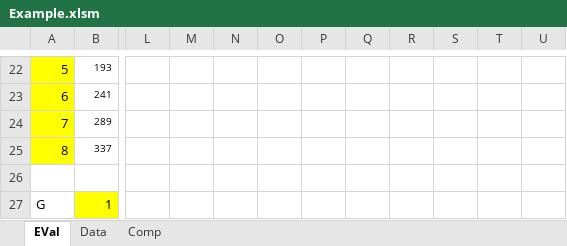
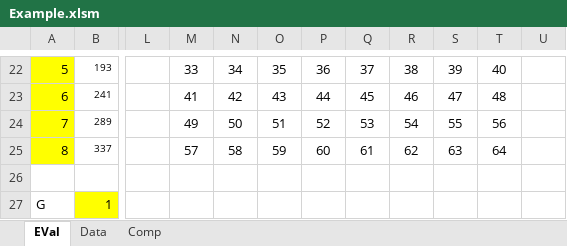
Before and after one commit to WoermannXT/proTools, an Excel workbook: Python/Imagen/Example.xlsm, sheet EVal, drawn as a sheet; only a part is shown, gaps mark what is left out; values as stored, in another font and other column widths than the file's, no borders; conditional formats not drawn; the diff covers the shown part only; the diff names each change by its address in the sheet, - before the commit and + after, or states it on an @@ line.

```diff
--- a/Python/Imagen/Example.xlsm (sheet EVal)
+++ b/Python/Imagen/Example.xlsm (sheet EVal)
-M22: (empty)
+M22: 33
-N22: (empty)
+N22: 34
-O22: (empty)
+O22: 35
-P22: (empty)
+P22: 36
-Q22: (empty)
+Q22: 37
-R22: (empty)
+R22: 38
-S22: (empty)
+S22: 39
-T22: (empty)
+T22: 40
-M23: (empty)
+M23: 41
-N23: (empty)
+N23: 42
-O23: (empty)
+O23: 43
-P23: (empty)
+P23: 44
-Q23: (empty)
+Q23: 45
-R23: (empty)
+R23: 46
-S23: (empty)
+S23: 47
-T23: (empty)
+T23: 48
-M24: (empty)
+M24: 49
-N24: (empty)
+N24: 50
-O24: (empty)
+O24: 51
-P24: (empty)
+P24: 52
-Q24: (empty)
+Q24: 53
-R24: (empty)
+R24: 54
-S24: (empty)
+S24: 55
-T24: (empty)
+T24: 56
-M25: (empty)
+M25: 57
-N25: (empty)
+N25: 58
-O25: (empty)
+O25: 59
-P25: (empty)
+P25: 60
-Q25: (empty)
+Q25: 61
-R25: (empty)
+R25: 62
-S25: (empty)
+S25: 63
-T25: (empty)
+T25: 64
```
Also changed, not shown: 32 edited cells elsewhere in this sheet.
